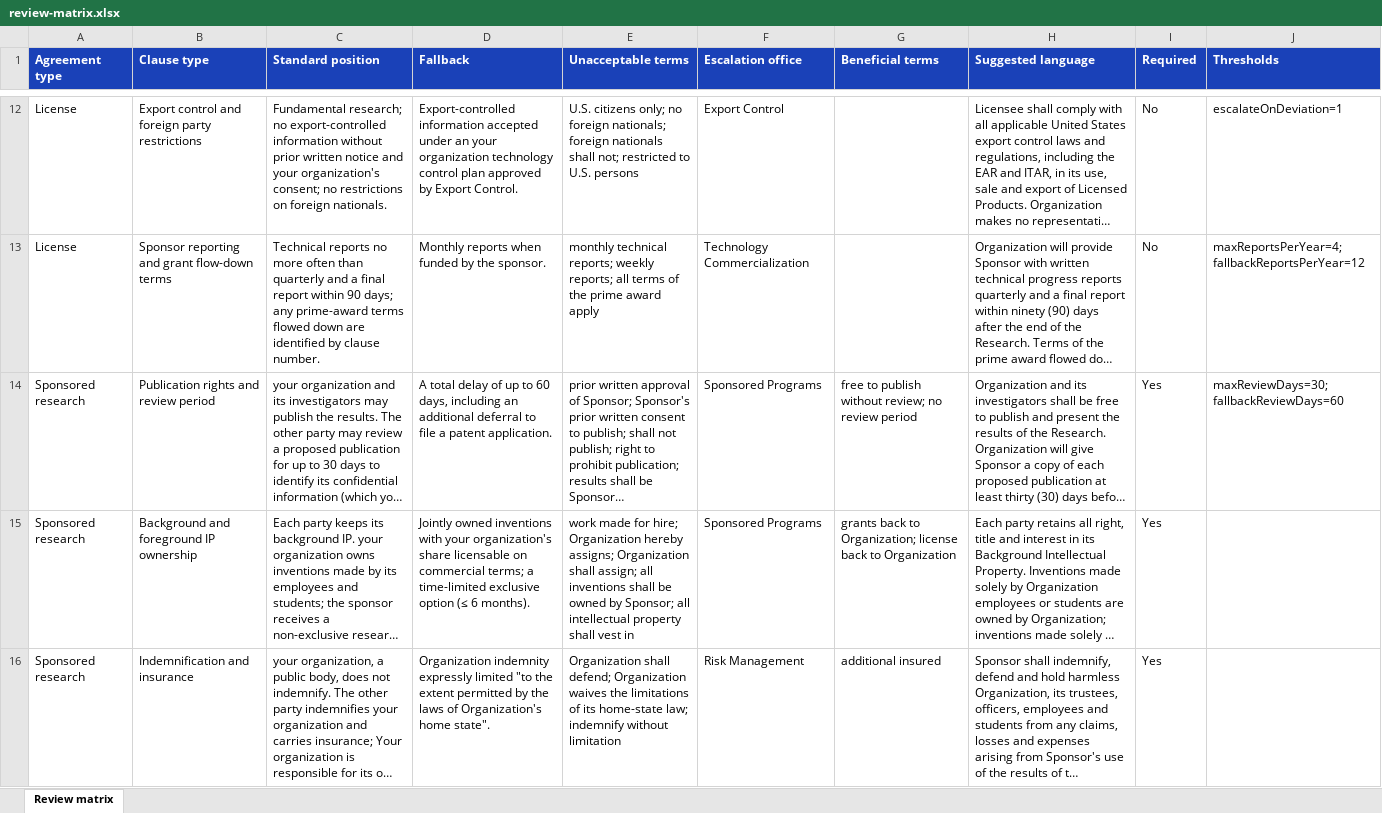
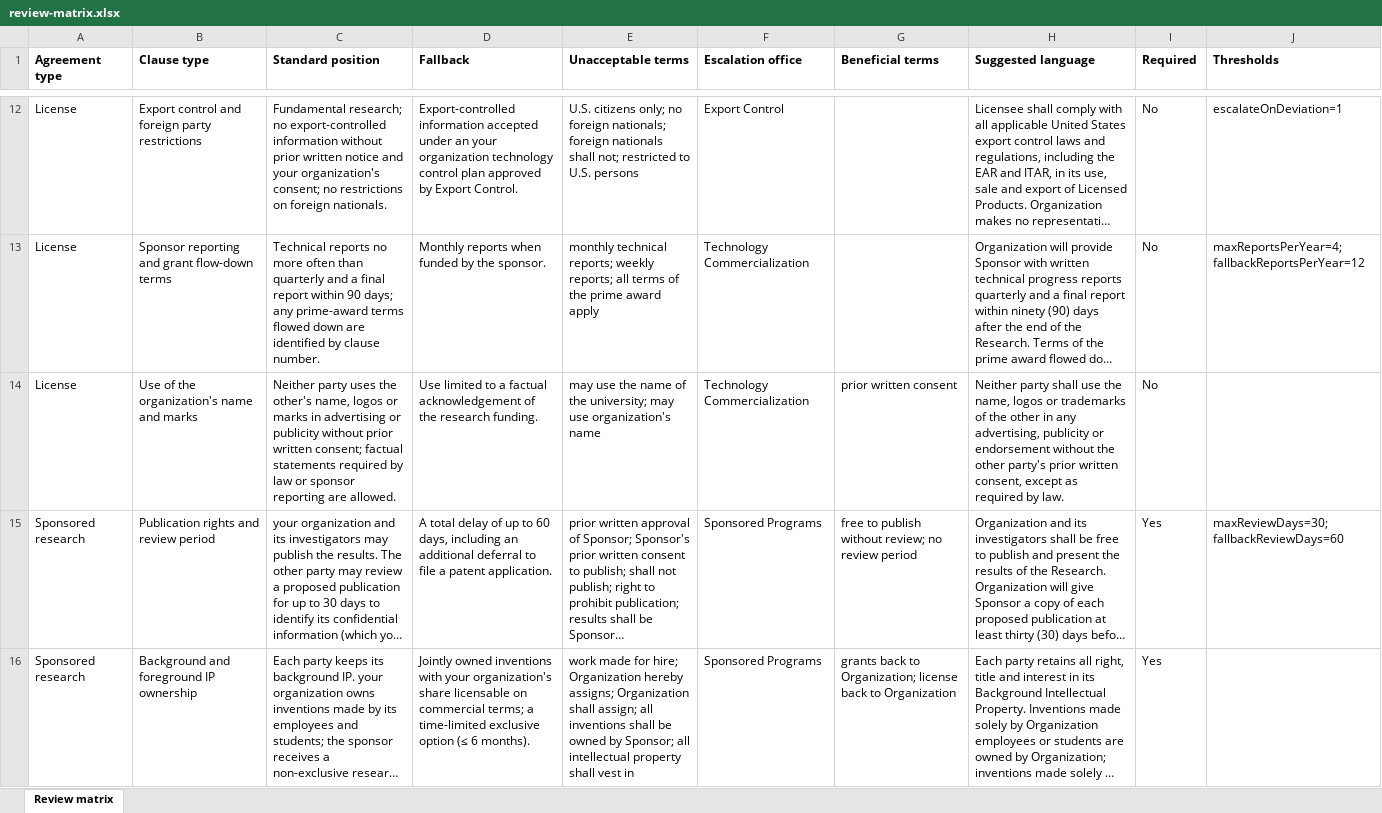
Before and after one commit to gagankarthik/sow-analyser-backend, an Excel workbook: samples/research/review-matrix.xlsx, sheet Review matrix, drawn as a sheet; only a part is shown, gaps mark what is left out; the shorter side is filled out with more unchanged rows; long unchanged cells end in …; values as stored, in another font and other column widths than the file's, no borders; the diff covers the shown part only; the diff names each change by its address in the sheet, - before the commit and + after, or states it on an @@ line.

```diff
--- a/samples/research/review-matrix.xlsx (sheet Review matrix)
+++ b/samples/research/review-matrix.xlsx (sheet Review matrix)
@@ A1:J1 fill: #1A41B8 → none, text colour: #FFFFFF → black @@
+row 14: License | Use of the organization's name and marks | Neither party uses the other's name, logos or marks in advertising or publicity without prior written consent; factual statements required by law or sponsor reporting are allowed. | Use limited to a factual acknowledgement of the research funding. | may use the name of the university; may use organization's name | Technology Commercialization | prior written consent | Neither party shall use the name, logos or trademarks of the other in any advertising, publicity or endorsement without the other party's prior written consent, except as required by law. | No
```
Also changed, not shown: 1 added row elsewhere in this sheet, 8 other files.
